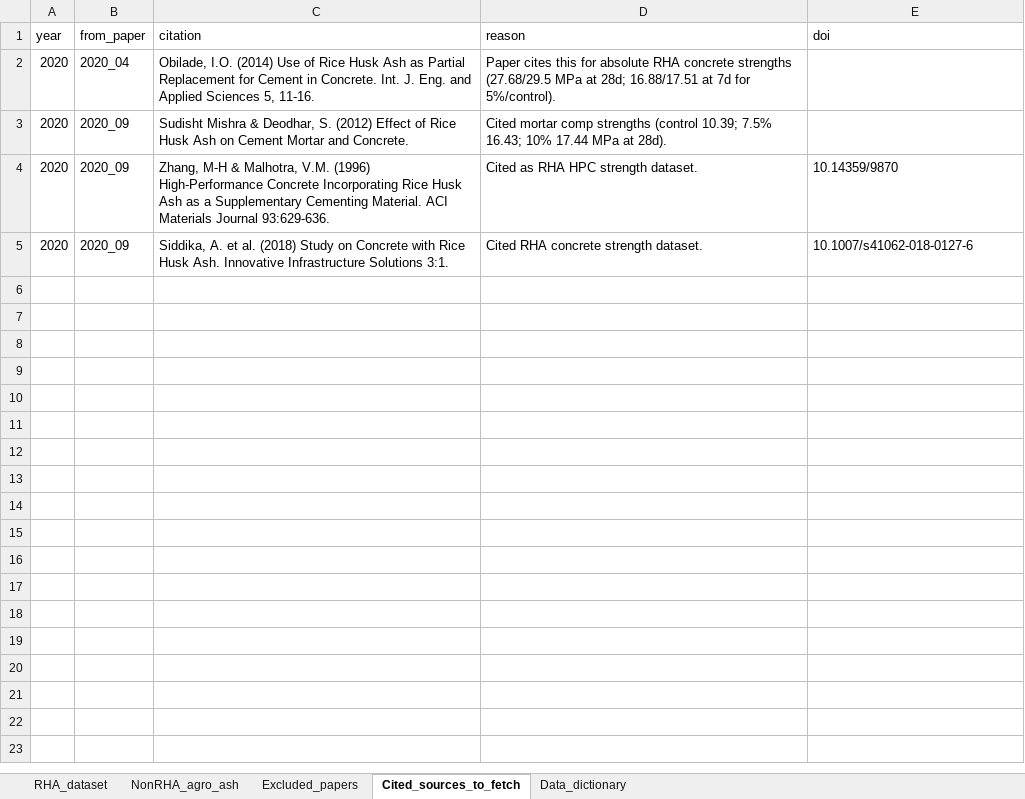
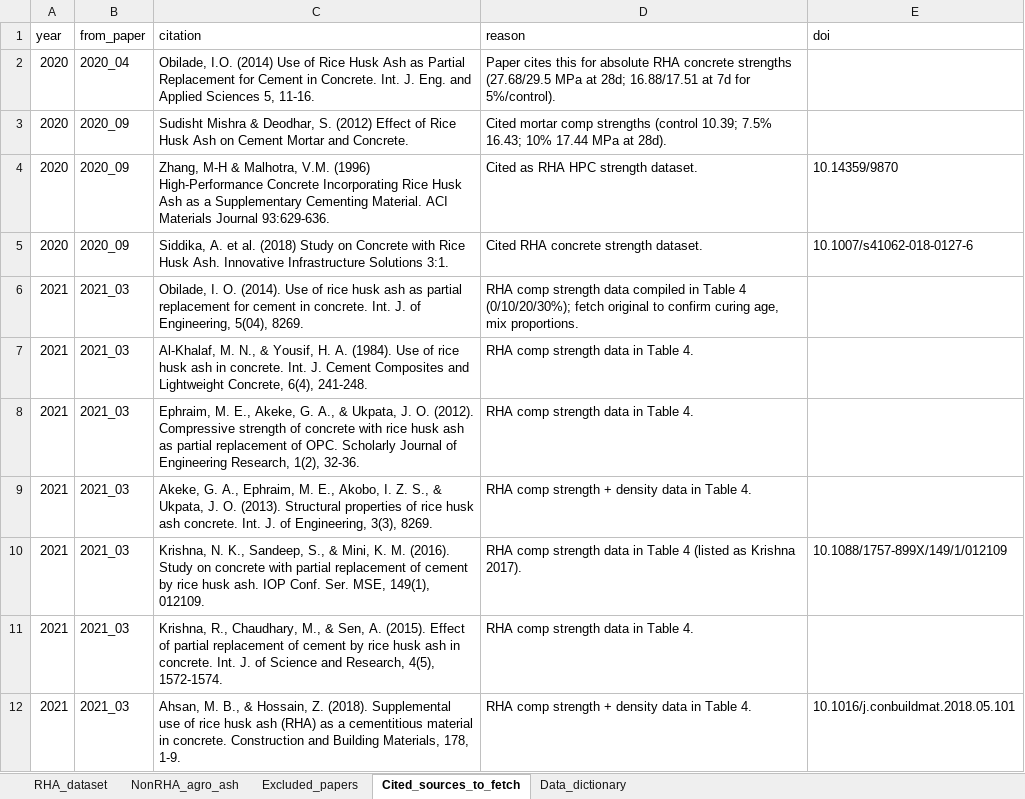
Before and after one commit to rithee/Ricehusk_papers, an Excel workbook: RHA_concrete_ML_dataset.xlsx, sheet Cited_sources_to_fetch, drawn as a sheet; values as stored, in another font and other column widths than the file's, no borders; the diff names each change by its address in the sheet, - before the commit and + after, or states it on an @@ line.

```diff
--- a/RHA_concrete_ML_dataset.xlsx (sheet Cited_sources_to_fetch)
+++ b/RHA_concrete_ML_dataset.xlsx (sheet Cited_sources_to_fetch)
+row 6: 2021 | 2021_03 | Obilade, I. O. (2014). Use of rice husk ash as partial replacement for cement in concrete. Int. J. of Engineering, 5(04), 8269. | RHA comp strength data compiled in Table 4 (0/10/20/30%); fetch original to confirm curing age, mix proportions.
+row 7: 2021 | 2021_03 | Al-Khalaf, M. N., & Yousif, H. A. (1984). Use of rice husk ash in concrete. Int. J. Cement Composites and Lightweight Concrete, 6(4), 241-248. | RHA comp strength data in Table 4.
+row 8: 2021 | 2021_03 | Ephraim, M. E., Akeke, G. A., & Ukpata, J. O. (2012). Compressive strength of concrete with rice husk ash as partial replacement of OPC. Scholarly Journal of Engineering Research, 1(2), 32-36. | RHA comp strength data in Table 4.
+row 9: 2021 | 2021_03 | Akeke, G. A., Ephraim, M. E., Akobo, I. Z. S., & Ukpata, J. O. (2013). Structural properties of rice husk ash concrete. Int. J. of Engineering, 3(3), 8269. | RHA comp strength + density data in Table 4.
+row 10: 2021 | 2021_03 | Krishna, N. K., Sandeep, S., & Mini, K. M. (2016). Study on concrete with partial replacement of cement by rice husk ash. IOP Conf. Ser. MSE, 149(1), 012109. | RHA comp strength data in Table 4 (listed as Krishna 2017). | 10.1088/1757-899X/149/1/012109
+row 11: 2021 | 2021_03 | Krishna, R., Chaudhary, M., & Sen, A. (2015). Effect of partial replacement of cement by rice husk ash in concrete. Int. J. of Science and Research, 4(5), 1572-1574. | RHA comp strength data in Table 4.
+row 12: 2021 | 2021_03 | Ahsan, M. B., & Hossain, Z. (2018). Supplemental use of rice husk ash (RHA) as a cementitious material in concrete. Construction and Building Materials, 178, 1-9. | RHA comp strength + density data in Table 4. | 10.1016/j.conbuildmat.2018.05.101
```
Also changed, not shown: sheet RHA_dataset, sheet Excluded_papers, 1 other file.
